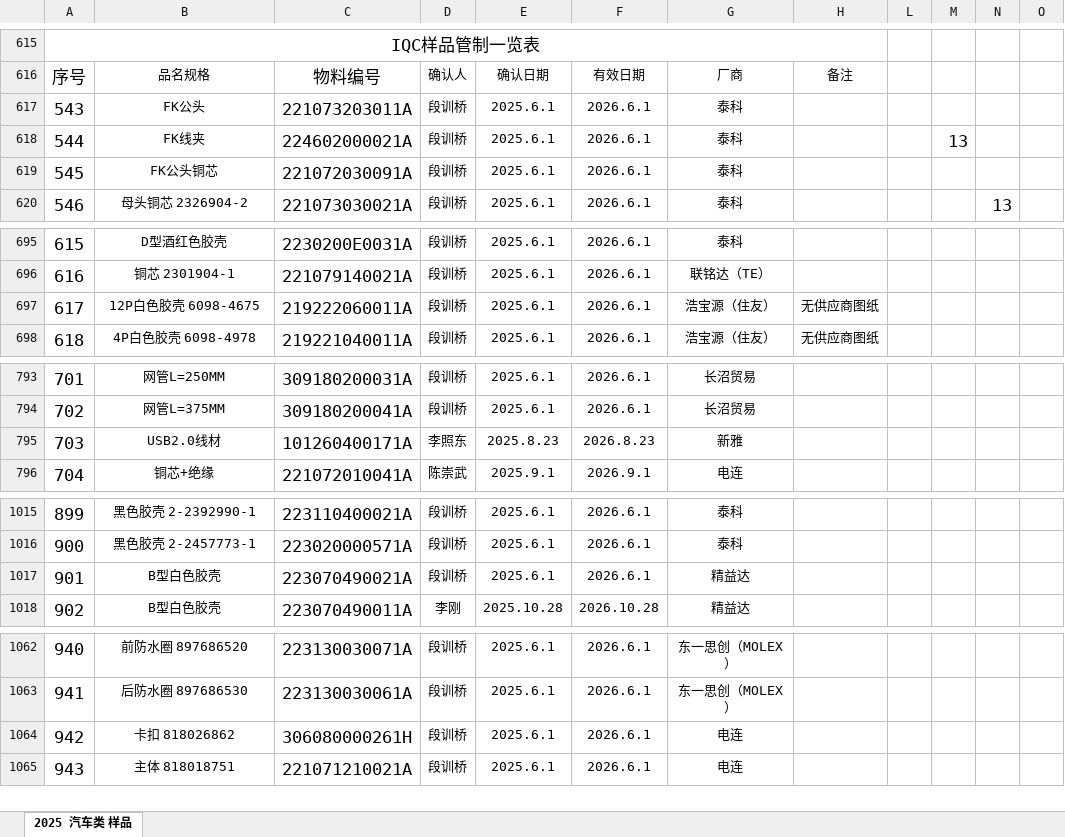
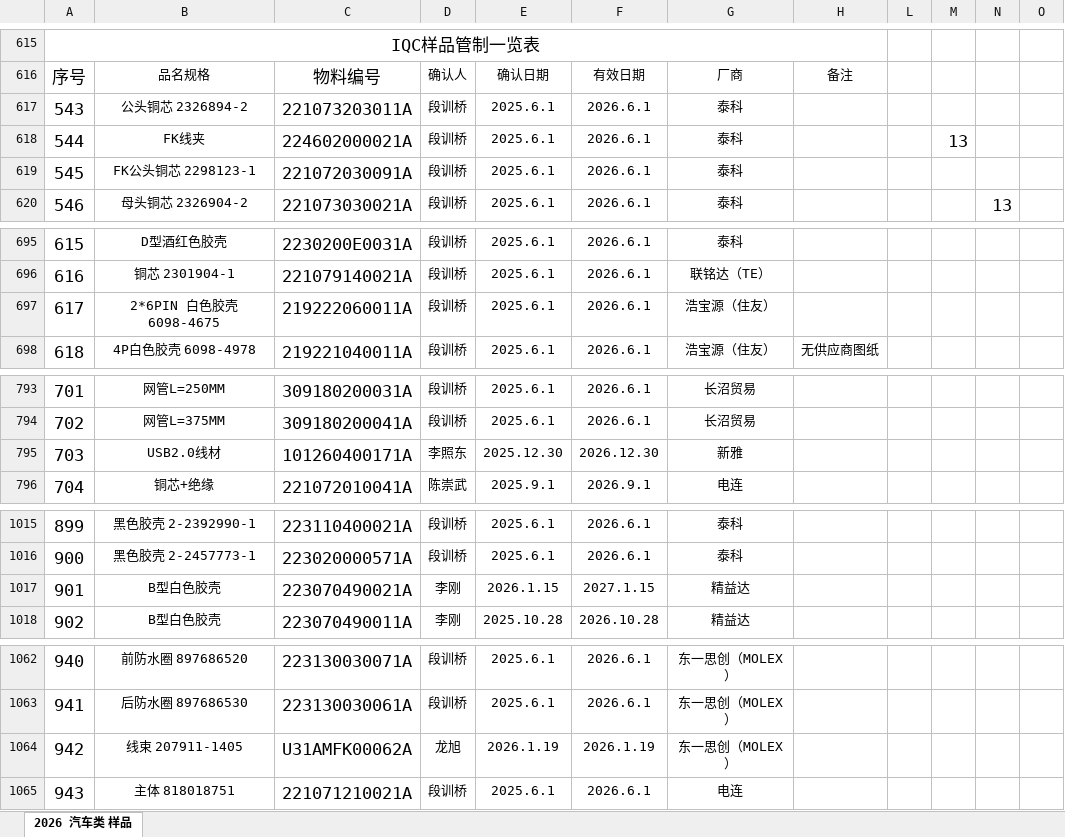
Before and after one commit to uiqc/uiqc.github.io, an Excel workbook: excel/汽车类样品.xlsx, sheet 2026 汽车类 样品, drawn as a sheet; only a part is shown, gaps mark what is left out; values as stored, in another font and other column widths than the file's, no borders; charts and pictures not drawn; removed rows and columns are numbered as before the commit, all else as after; the diff covers the shown part only; the diff names each change by its address in the sheet, - before the commit and + after, or states it on an @@ line.

```diff
--- a/excel/汽车类样品.xlsx (sheet 2026 汽车类 样品)
+++ b/excel/汽车类样品.xlsx (sheet 2026 汽车类 样品)
-sheet tab: 2025 汽车类 样品
+sheet tab: 2026 汽车类 样品
-B617: FK公头
+B617: 公头铜芯 2326894-2
-B619: FK公头铜芯
+B619: FK公头铜芯 2298123-1
-B697: 12P白色胶壳 6098-4675
+B697: 2*6PIN 白色胶壳 6098-4675
-H697: 无供应商图纸
+H697: (empty)
-E795: 2025.8.23
+E795: 2025.12.30
-F795: 2026.8.23
+F795: 2026.12.30
-D1017: 段训桥
+D1017: 李刚
-E1017: 2025.6.1
+E1017: 2026.1.15
-F1017: 2026.6.1
+F1017: 2027.1.15
-row 1064: 942 | 卡扣 818026862 | 306080000261H | 段训桥 | 2025.6.1 | 2026.6.1 | 电连
+row 1064: 942 | 线束 207911-1405 | U31AMFK00062A | 龙旭 | 2026.1.19 | 2026.1.19 | 东一思创（MOLEX）
```
Also changed, not shown: 21 added rows, 21 removed rows and 11 edited cells elsewhere in this sheet.
